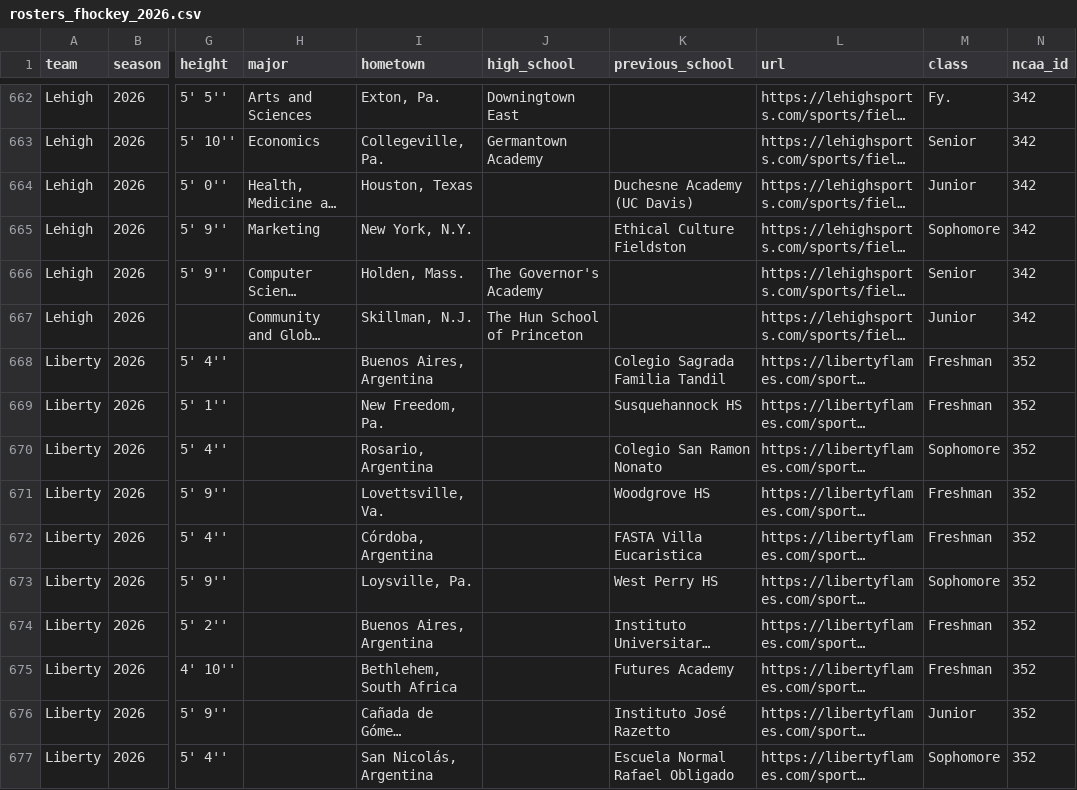
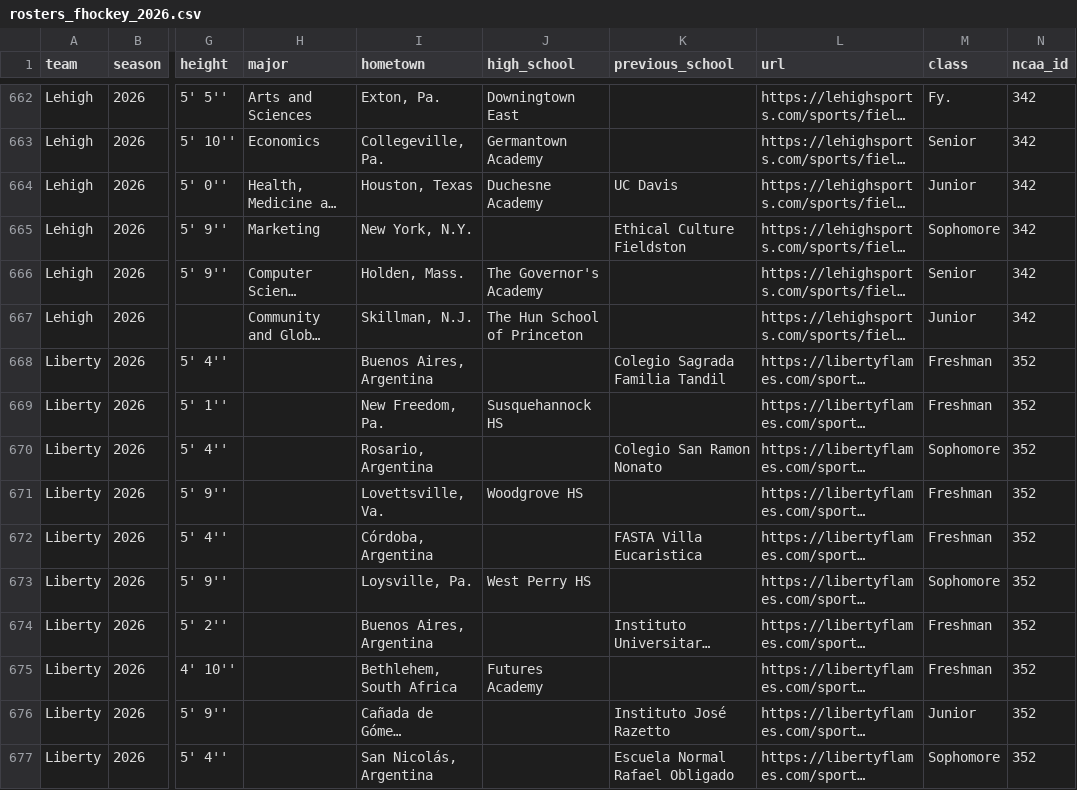
Before and after one commit to Sports-Roster-Data/field-hockey, a CSV file: data/raw/csv/rosters_fhockey_2026.csv, drawn as a sheet; only a part is shown, gaps mark what is left out; long unchanged cells end in …; the diff covers the shown part only; the diff names each change by its address in the sheet, - before the commit and + after, or states it on an @@ line.

Commit message:
more high school backfilling

```diff
--- a/data/raw/csv/rosters_fhockey_2026.csv
+++ b/data/raw/csv/rosters_fhockey_2026.csv
-J664 (high_school): (empty)
+J664 (high_school): Duchesne Academy
-K664 (previous_school): Duchesne Academy (UC Davis)
+K664 (previous_school): UC Davis
-J669 (high_school): (empty)
+J669 (high_school): Susquehannock HS
-K669 (previous_school): Susquehannock HS
+K669 (previous_school): (empty)
-J671 (high_school): (empty)
+J671 (high_school): Woodgrove HS
-K671 (previous_school): Woodgrove HS
+K671 (previous_school): (empty)
-J673 (high_school): (empty)
+J673 (high_school): West Perry HS
-K673 (previous_school): West Perry HS
+K673 (previous_school): (empty)
-J675 (high_school): (empty)
+J675 (high_school): Futures Academy
-K675 (previous_school): Futures Academy
+K675 (previous_school): (empty)
```
Also changed, not shown: 56 edited cells elsewhere in this file, 9 other files.
